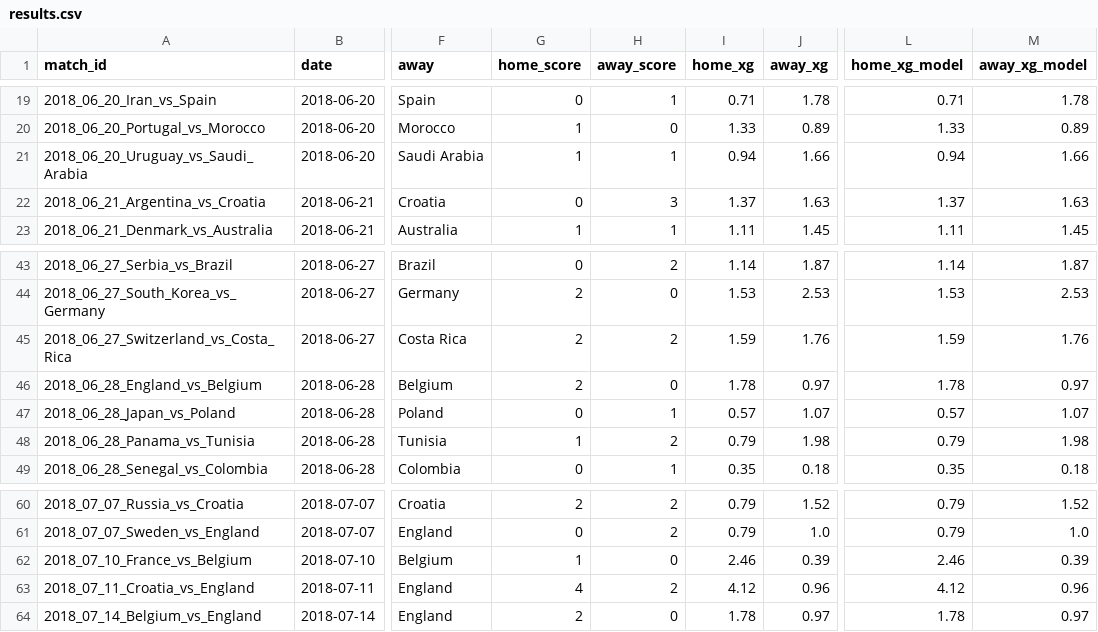
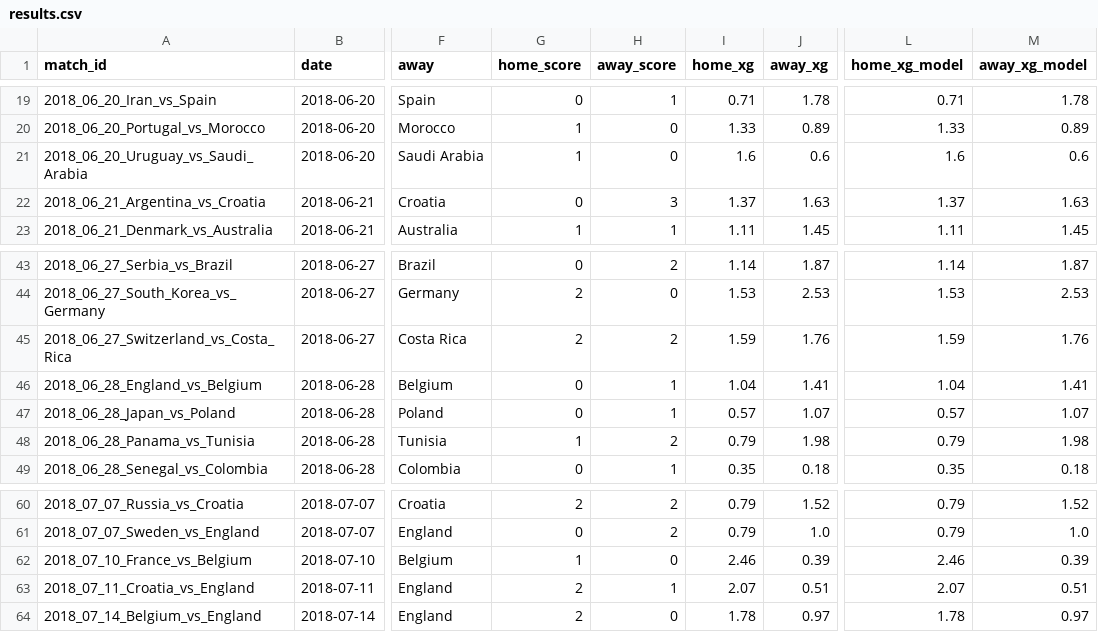
Before and after one commit to RShiri/XWORLDCUPTWIT, a CSV file: wc2026_dashboard/editions/2018/database/results.csv, drawn as a sheet; only a part is shown, gaps mark what is left out; the diff names each change by its address in the sheet, - before the commit and + after, or states it on an @@ line.

```diff
--- a/wc2026_dashboard/editions/2018/database/results.csv
+++ b/wc2026_dashboard/editions/2018/database/results.csv
-H21 (away_score): 1
+H21 (away_score): 0
-I21 (home_xg): 0.94
+I21 (home_xg): 1.6
-J21 (away_xg): 1.66
+J21 (away_xg): 0.6
-L21 (home_xg_model): 0.94
+L21 (home_xg_model): 1.6
-M21 (away_xg_model): 1.66
+M21 (away_xg_model): 0.6
-G46 (home_score): 2
+G46 (home_score): 0
-H46 (away_score): 0
+H46 (away_score): 1
-I46 (home_xg): 1.78
+I46 (home_xg): 1.04
-J46 (away_xg): 0.97
+J46 (away_xg): 1.41
-L46 (home_xg_model): 1.78
+L46 (home_xg_model): 1.04
-M46 (away_xg_model): 0.97
+M46 (away_xg_model): 1.41
-G63 (home_score): 4
+G63 (home_score): 2
-H63 (away_score): 2
+H63 (away_score): 1
-I63 (home_xg): 4.12
+I63 (home_xg): 2.07
-J63 (away_xg): 0.96
+J63 (away_xg): 0.51
-L63 (home_xg_model): 4.12
+L63 (home_xg_model): 2.07
-M63 (away_xg_model): 0.96
+M63 (away_xg_model): 0.51
```
Also changed, not shown: wc2026_dashboard/editions/2018/database/player_match_stats.csv, wc2026_dashboard/editions/2018/database/players.csv, 41 other files.
